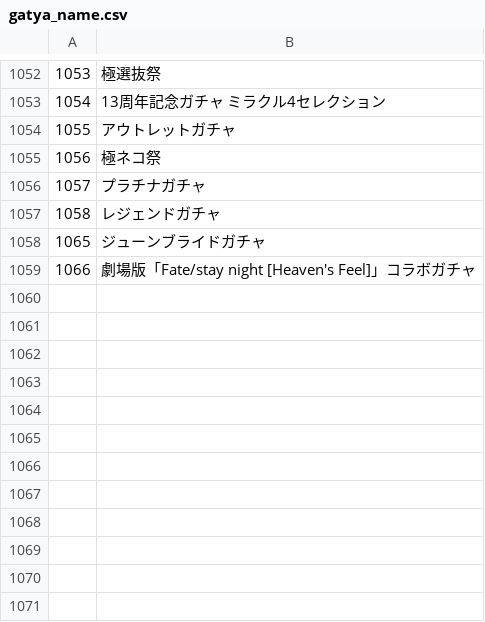
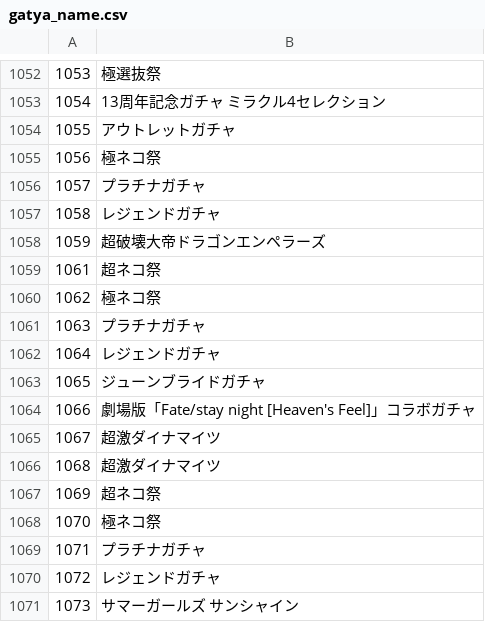
Before and after one commit to sinsuirakv0/KBC-rakv0-event, a CSV file: data/gatya_name.csv, drawn as a sheet; only a part is shown, gaps mark what is left out.

```diff
--- a/data/gatya_name.csv
+++ b/data/gatya_name.csv
@@ -1057,3 +1057,15 @@
 1058,レジェンドガチャ
+1059,超破壊大帝ドラゴンエンペラーズ
+1061,超ネコ祭
+1062,極ネコ祭
+1063,プラチナガチャ
+1064,レジェンドガチャ
 1065,ジューンブライドガチャ
 1066,劇場版「Fate/stay night [Heaven's Feel]」コラボガチャ
+1067,超激ダイナマイツ
+1068,超激ダイナマイツ
+1069,超ネコ祭
+1070,極ネコ祭
+1071,プラチナガチャ
+1072,レジェンドガチャ
+1073,サマーガールズ サンシャイン
```
Also changed, not shown: data/Mission_Name.csv, data/gatya_e_name.csv, 6 other files.
